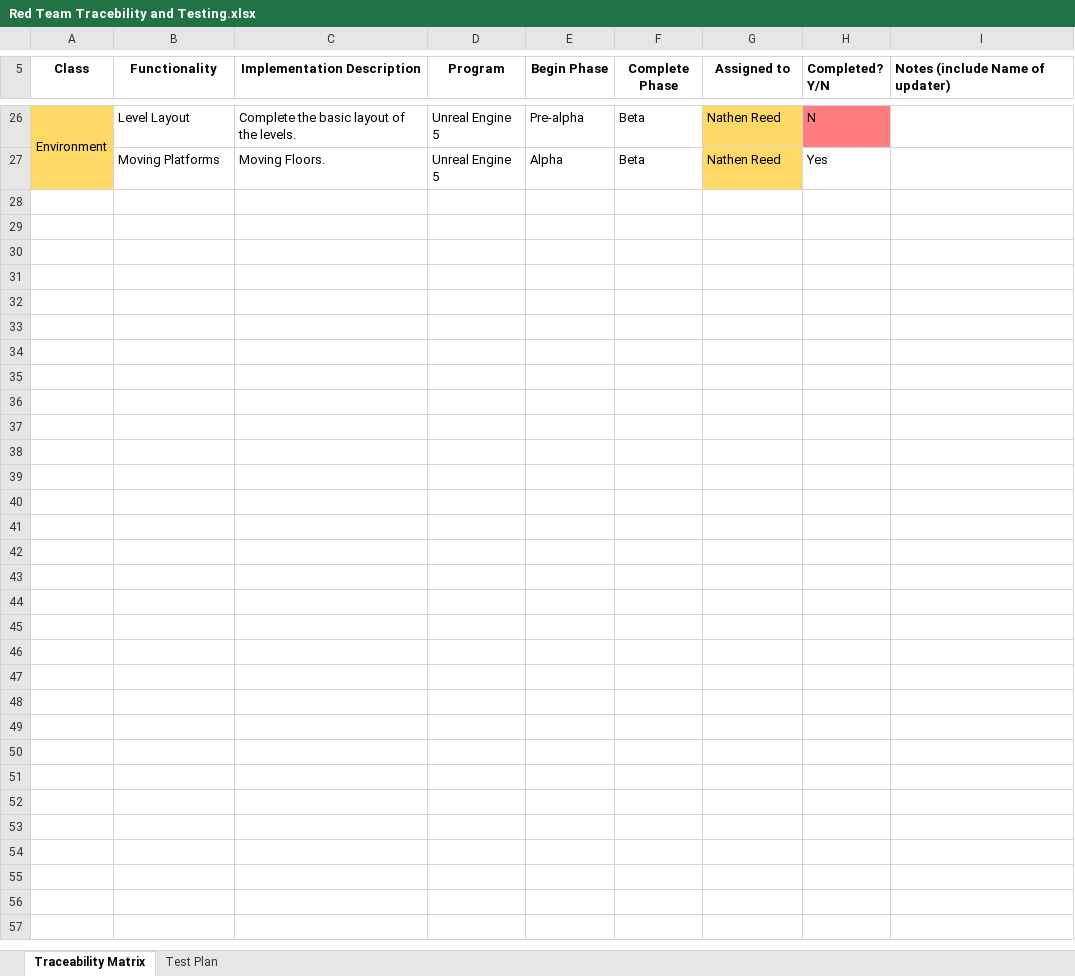
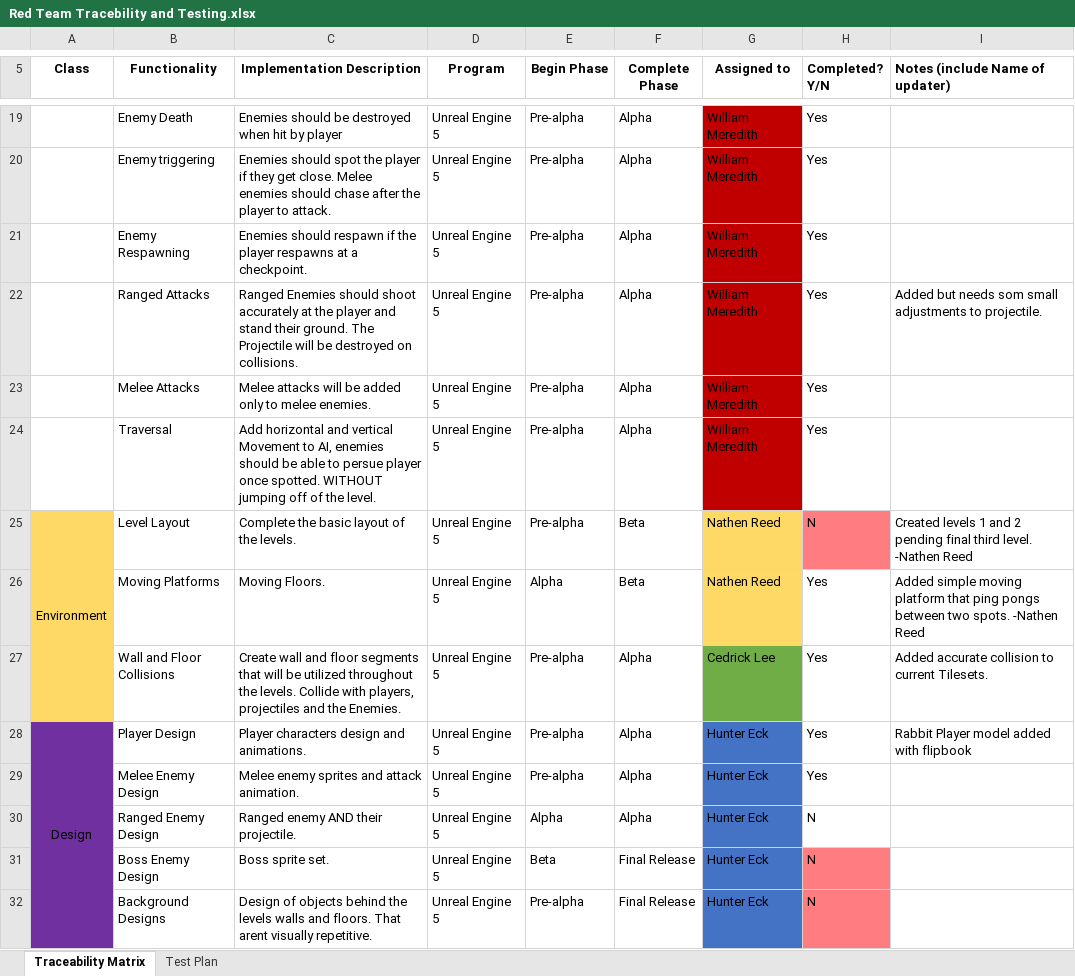
Before and after one commit to OddCardboard/redteam, an Excel workbook: Red Team Tracebility and Testing.xlsx, sheet Traceability Matrix, drawn as a sheet; only a part is shown, gaps mark what is left out; values as stored, in another font and other column widths than the file's, no borders; addresses are those after the commit; the diff covers the shown part only; the diff names each change by its address in the sheet, - before the commit and + after, or states it on an @@ line.

Commit message:
Final Beta, Adjusted enemy classes and collision channel

```diff
--- a/Red Team Tracebility and Testing.xlsx (sheet Traceability Matrix)
+++ b/Red Team Tracebility and Testing.xlsx (sheet Traceability Matrix)
@@ row 19 unhidden:  | Enemy Death | Enemies should be destroyed when hit by player | Unreal Engine 5 | Pre-alpha | Alpha | William Meredith | Yes @@
@@ row 20 unhidden:  | Enemy triggering | Enemies should spot the player if they get close. Melee enemies should chase after the player to attack. | Unreal Engine 5 | Pre-alpha | Alpha | William Meredith | Yes @@
@@ row 21 unhidden:  | Enemy Respawning | Enemies should respawn if the player respawns at a checkpoint. | Unreal Engine 5 | Pre-alpha | Alpha | William Meredith | Yes @@
+row 22:  | Ranged Attacks | Ranged Enemies should shoot accurately at the player and stand their ground. The Projectile will be destroyed on collisions. | Unreal Engine 5 | Pre-alpha | Alpha | William Meredith | Yes | Added but needs som small adjustments to projectile.
@@ row 23 unhidden:  | Melee Attacks | Melee attacks will be added only to melee enemies. | Unreal Engine 5 | Pre-alpha | Alpha | William Meredith | Yes @@
@@ row 24 unhidden:  | Traversal | Add horizontal and vertical Movement to AI, enemies should be able to persue player once spotted. WITHOUT jumping off of the level. | Unreal Engine 5 | Pre-alpha | Alpha | William Meredith | Yes @@
-I25 (Notes (include Name of updater)): (empty)
+I25 (Notes (include Name of updater)): Created levels 1 and 2 pending final third level. -Nathen Reed
-I26 (Notes (include Name of updater)): (empty)
+I26 (Notes (include Name of updater)): Added simple moving platform that ping pongs between two spots. -Nathen Reed
@@ row 27 unhidden:  | Wall and Floor Collisions | Create wall and floor segments that will be utilized throughout the levels. Collide with players, projectiles and the Enemies. | Unreal Engine 5 | Pre-alpha | Alpha | Cedrick Lee | Yes | Added accurate collision to current Tilesets. @@
@@ row 28 unhidden: Design | Player Design | Player characters design and animations. | Unreal Engine 5 | Pre-alpha | Alpha | Hunter Eck | Yes | Rabbit Player model added with flipbook @@
+row 29:  | Melee Enemy Design | Melee enemy sprites and attack animation. | Unreal Engine 5 | Pre-alpha | Alpha | Hunter Eck | Yes
@@ row 30 unhidden:  | Ranged Enemy Design | Ranged enemy AND their projectile. | Unreal Engine 5 | Alpha | Alpha | Hunter Eck | N @@
+row 31:  | Boss Enemy Design | Boss sprite set. | Unreal Engine 5 | Beta | Final Release | Hunter Eck | N
+row 32:  | Background Designs | Design of objects behind the levels walls and floors. That arent visually repetitive. | Unreal Engine 5 | Pre-alpha | Final Release | Hunter Eck | N
```
Also changed, not shown: 4 added rows, 1 removed row and 6 hidden or unhidden rows elsewhere in this sheet, hidden cells, 14 other files.
